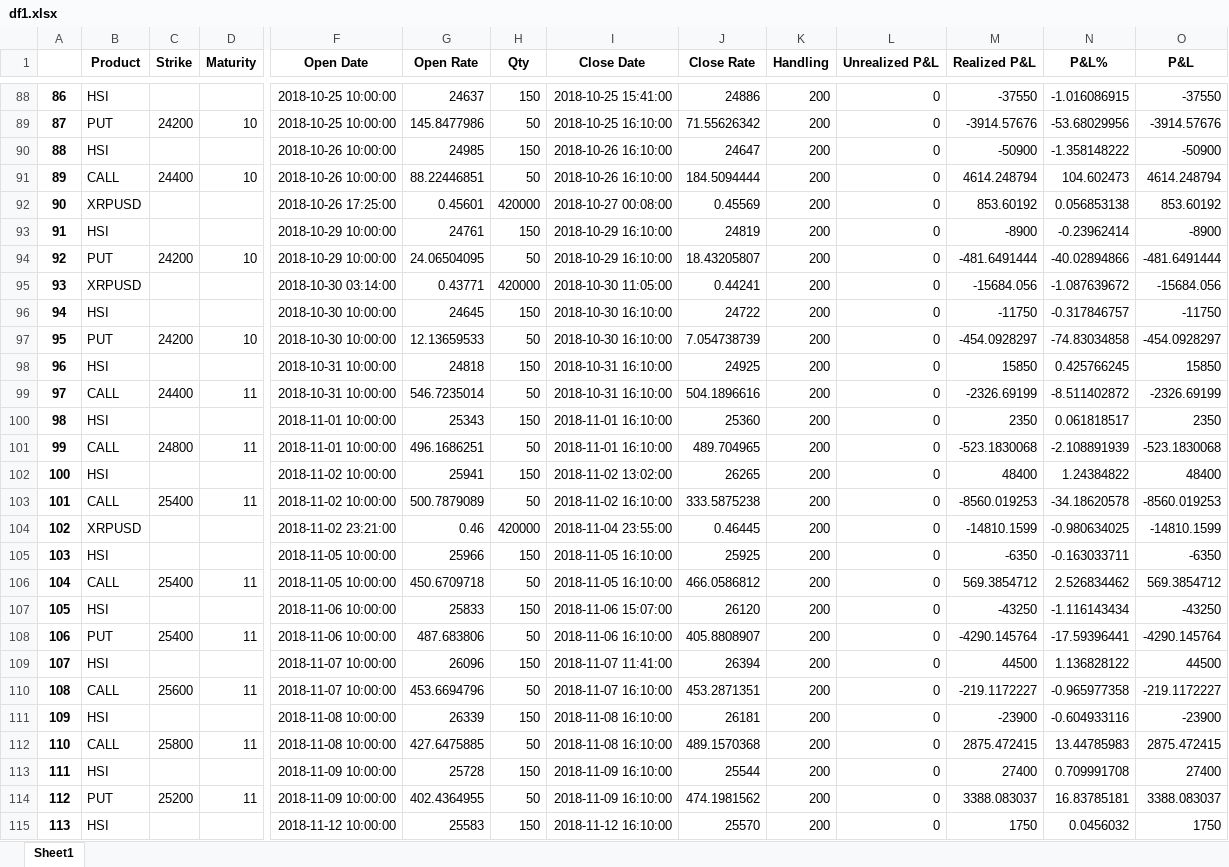
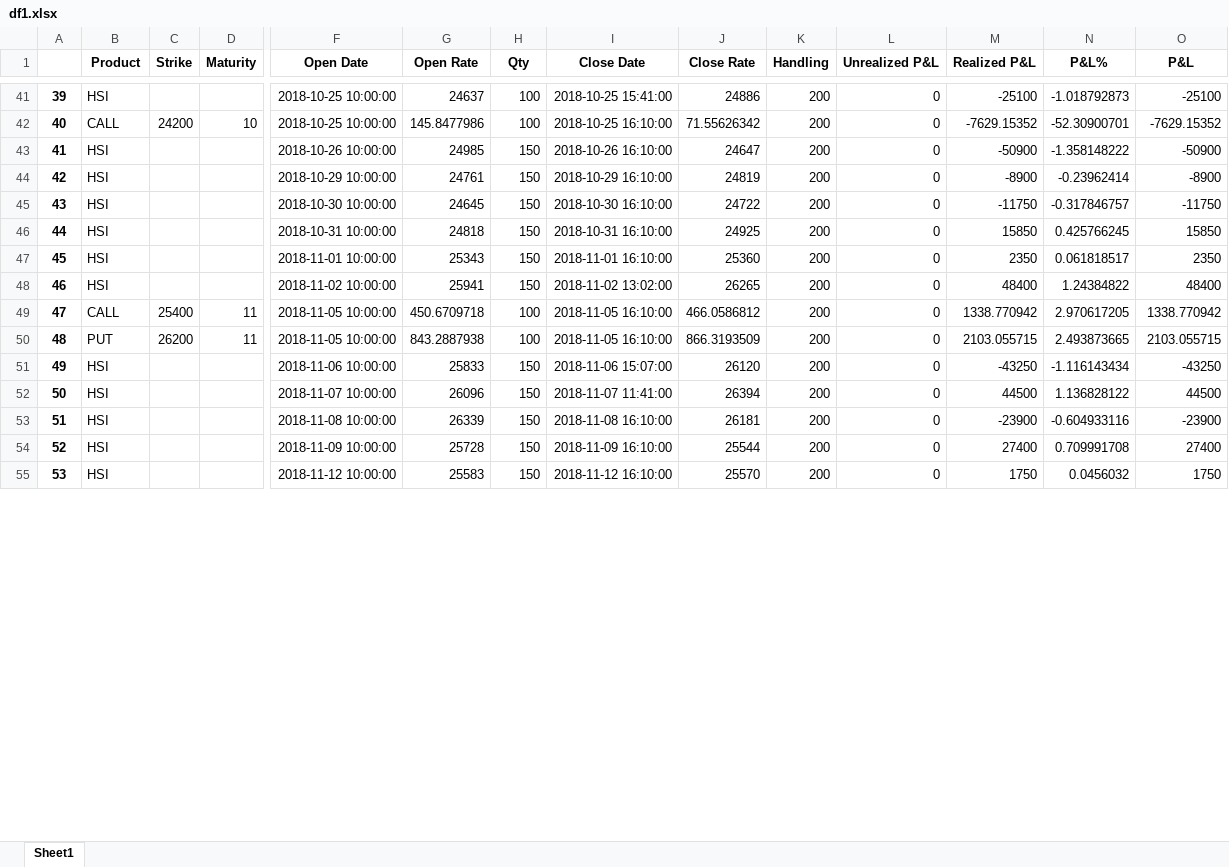
Before and after one commit to simonfongnt/crazy-trader, an Excel workbook: df1.xlsx, sheet Sheet1, drawn as a sheet; only a part is shown, gaps mark what is left out; values as stored, in another font and other column widths than the file's, no borders; removed rows and columns are numbered as before the commit, all else as after; rows hold the shown columns only; the diff covers the shown part only; the diff names each change by its address in the sheet, - before the commit and + after, or states it on an @@ line.

```diff
--- a/df1.xlsx (sheet Sheet1)
+++ b/df1.xlsx (sheet Sheet1)
@@ column A renumbered between rows 2 and 69 @@
-H41 (Qty): 150
+H41 (Qty): 100
-M41 (Realized P&L): -37550
+M41 (Realized P&L): -25100
-N41 (P&L%): -1.016086915
+N41 (P&L%): -1.018792873
-O41 (P&L): -37550
+O41 (P&L): -25100
-B42 (Product): PUT
+B42 (Product): CALL
-H42 (Qty): 50
+H42 (Qty): 100
-M42 (Realized P&L): -3914.57676
+M42 (Realized P&L): -7629.15352
-N42 (P&L%): -53.68029956
+N42 (P&L%): -52.30900701
-O42 (P&L): -3914.57676
+O42 (P&L): -7629.15352
-row 91: 89 | CALL | 24400 | 10 | 2018-10-26 10:00:00 | 88.22446851 | 50 | 2018-10-26 16:10:00 | 184.5094444 | 200 | 0 | 4614.248794 | 104.602473 | 4614.248794
-row 92: 90 | XRPUSD |  |  | 2018-10-26 17:25:00 | 0.45601 | 420000 | 2018-10-27 00:08:00 | 0.45569 | 200 | 0 | 853.60192 | 0.056853138 | 853.60192
-row 94: 92 | PUT | 24200 | 10 | 2018-10-29 10:00:00 | 24.06504095 | 50 | 2018-10-29 16:10:00 | 18.43205807 | 200 | 0 | -481.6491444 | -40.02894866 | -481.6491444
-row 95: 93 | XRPUSD |  |  | 2018-10-30 03:14:00 | 0.43771 | 420000 | 2018-10-30 11:05:00 | 0.44241 | 200 | 0 | -15684.056 | -1.087639672 | -15684.056
-row 97: 95 | PUT | 24200 | 10 | 2018-10-30 10:00:00 | 12.13659533 | 50 | 2018-10-30 16:10:00 | 7.054738739 | 200 | 0 | -454.0928297 | -74.83034858 | -454.0928297
-row 99: 97 | CALL | 24400 | 11 | 2018-10-31 10:00:00 | 546.7235014 | 50 | 2018-10-31 16:10:00 | 504.1896616 | 200 | 0 | -2326.69199 | -8.511402872 | -2326.69199
-row 101: 99 | CALL | 24800 | 11 | 2018-11-01 10:00:00 | 496.1686251 | 50 | 2018-11-01 16:10:00 | 489.704965 | 200 | 0 | -523.1830068 | -2.108891939 | -523.1830068
-row 103: 101 | CALL | 25400 | 11 | 2018-11-02 10:00:00 | 500.7879089 | 50 | 2018-11-02 16:10:00 | 333.5875238 | 200 | 0 | -8560.019253 | -34.18620578 | -8560.019253
-row 104: 102 | XRPUSD |  |  | 2018-11-02 23:21:00 | 0.46 | 420000 | 2018-11-04 23:55:00 | 0.46445 | 200 | 0 | -14810.1599 | -0.980634025 | -14810.1599
-row 105: 103 | HSI |  |  | 2018-11-05 10:00:00 | 25966 | 150 | 2018-11-05 16:10:00 | 25925 | 200 | 0 | -6350 | -0.163033711 | -6350
-H49 (Qty): 50
+H49 (Qty): 100
-M49 (Realized P&L): 569.3854712
+M49 (Realized P&L): 1338.770942
-N49 (P&L%): 2.526834462
+N49 (P&L%): 2.970617205
-O49 (P&L): 569.3854712
+O49 (P&L): 1338.770942
+row 50: 48 | PUT | 26200 | 11 | 2018-11-05 10:00:00 | 843.2887938 | 100 | 2018-11-05 16:10:00 | 866.3193509 | 200 | 0 | 2103.055715 | 2.493873665 | 2103.055715
-row 108: 106 | PUT | 25400 | 11 | 2018-11-06 10:00:00 | 487.683806 | 50 | 2018-11-06 16:10:00 | 405.8808907 | 200 | 0 | -4290.145764 | -17.59396441 | -4290.145764
-row 110: 108 | CALL | 25600 | 11 | 2018-11-07 10:00:00 | 453.6694796 | 50 | 2018-11-07 16:10:00 | 453.2871351 | 200 | 0 | -219.1172227 | -0.965977358 | -219.1172227
-row 112: 110 | CALL | 25800 | 11 | 2018-11-08 10:00:00 | 427.6475885 | 50 | 2018-11-08 16:10:00 | 489.1570368 | 200 | 0 | 2875.472415 | 13.44785983 | 2875.472415
-row 114: 112 | PUT | 25200 | 11 | 2018-11-09 10:00:00 | 402.4364955 | 50 | 2018-11-09 16:10:00 | 474.1981562 | 200 | 0 | 3388.083037 | 16.83785181 | 3388.083037
```
Also changed, not shown: 1 added row, 66 removed rows and 40 edited cells elsewhere in this sheet, 4 other files.
